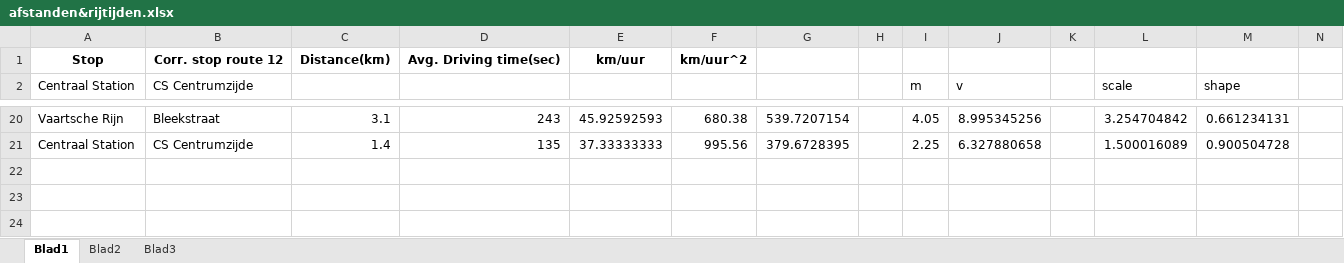
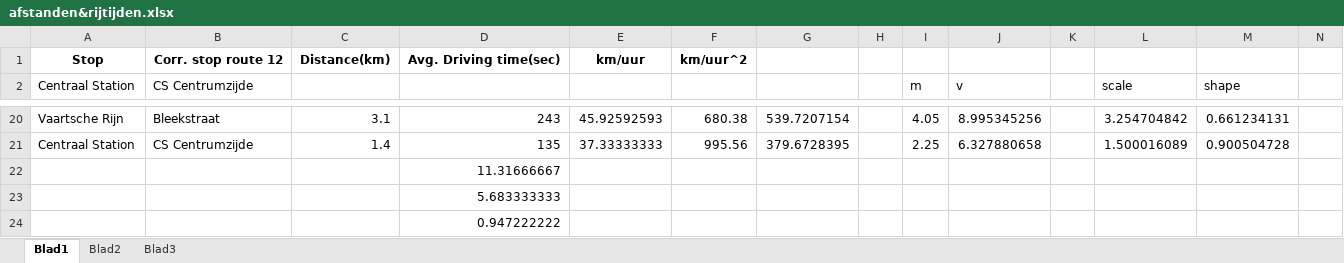
Before and after one commit to noracato/ADS_Uithof_2018, an Excel workbook: input_analysis/_data/afstanden&rijtijden.xlsx, sheet Blad1, drawn as a sheet; only a part is shown, gaps mark what is left out; values as stored, in another font and other column widths than the file's, no borders; rows hold the shown columns only; the diff names each change by its address in the sheet, - before the commit and + after, or states it on an @@ line.

```diff
--- a/input_analysis/_data/afstanden&rijtijden.xlsx (sheet Blad1)
+++ b/input_analysis/_data/afstanden&rijtijden.xlsx (sheet Blad1)
+row 22:  |  |  | 11.31666667
+row 23:  |  |  | 5.683333333
+row 24:  |  |  | 0.947222222
```
Also changed, not shown: sheet Blad3, 9 other files.
